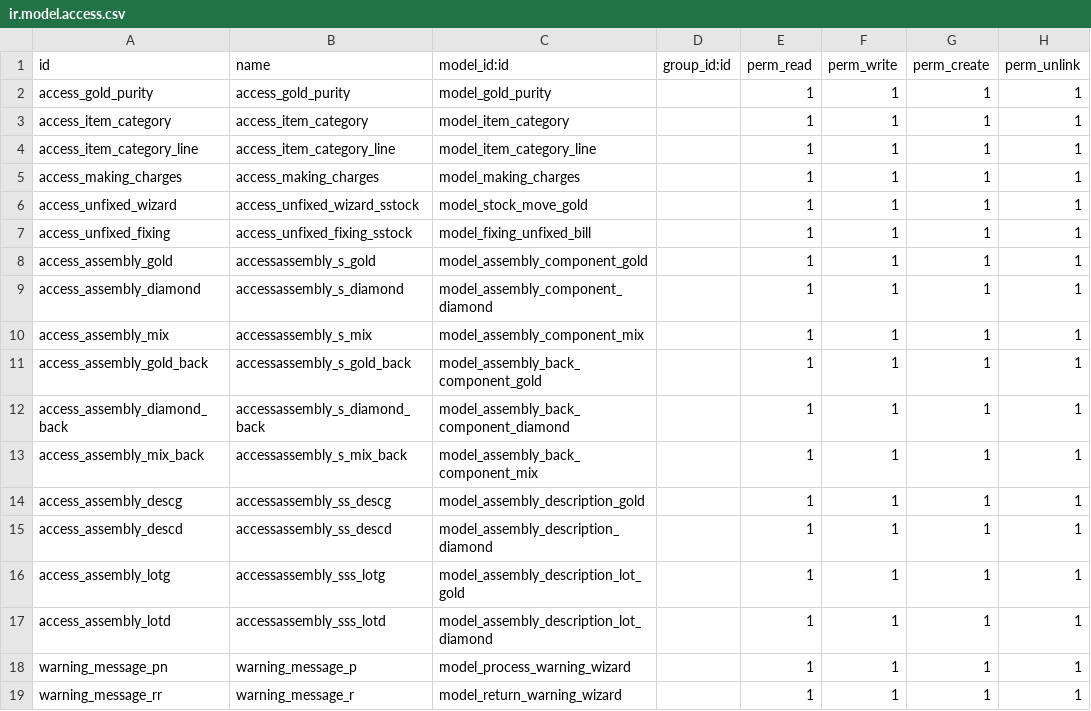
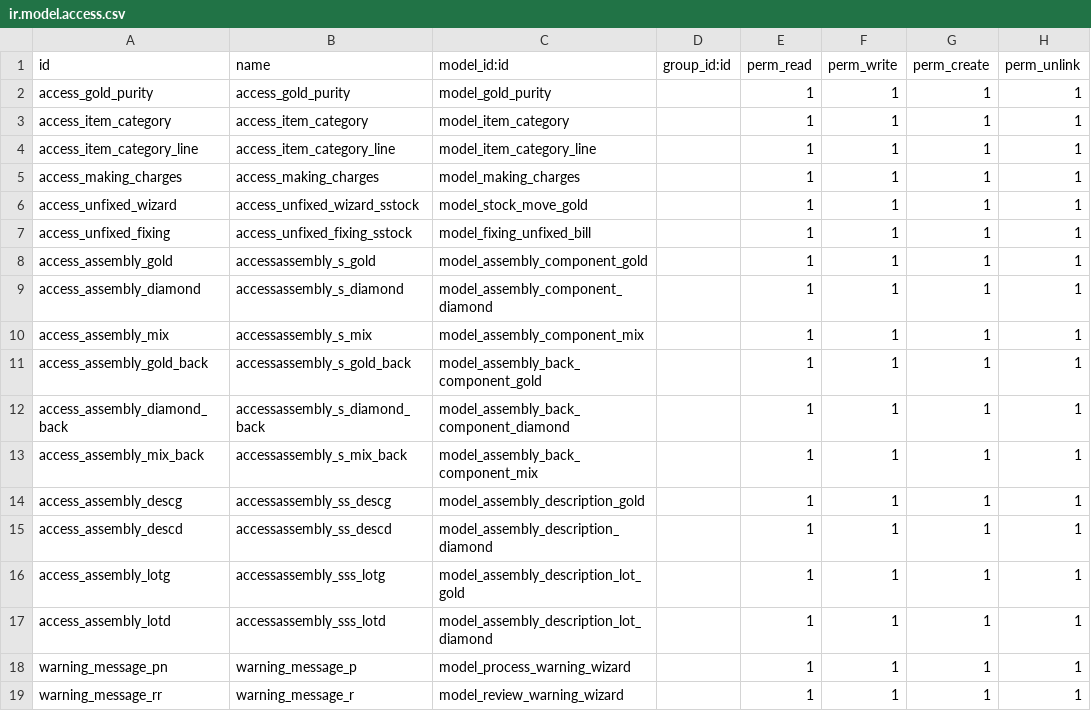
Before and after one commit to White-Code-Repos/alsokhon, a CSV file: gold_purchases/security/ir.model.access.csv, drawn as a sheet.

Commit message:
Update ir.model.access.csv

```diff
--- a/gold_purchases/security/ir.model.access.csv
+++ b/gold_purchases/security/ir.model.access.csv
@@ -18,2 +18,2 @@ access_assembly_lotd,accessassembly_sss_lotd,model_assembly_description_lot_diam
 warning_message_pn,warning_message_p,model_process_warning_wizard,,1,1,1,1
-warning_message_rr,warning_message_r,model_return_warning_wizard,,1,1,1,1
+warning_message_rr,warning_message_r,model_review_warning_wizard,,1,1,1,1
```
